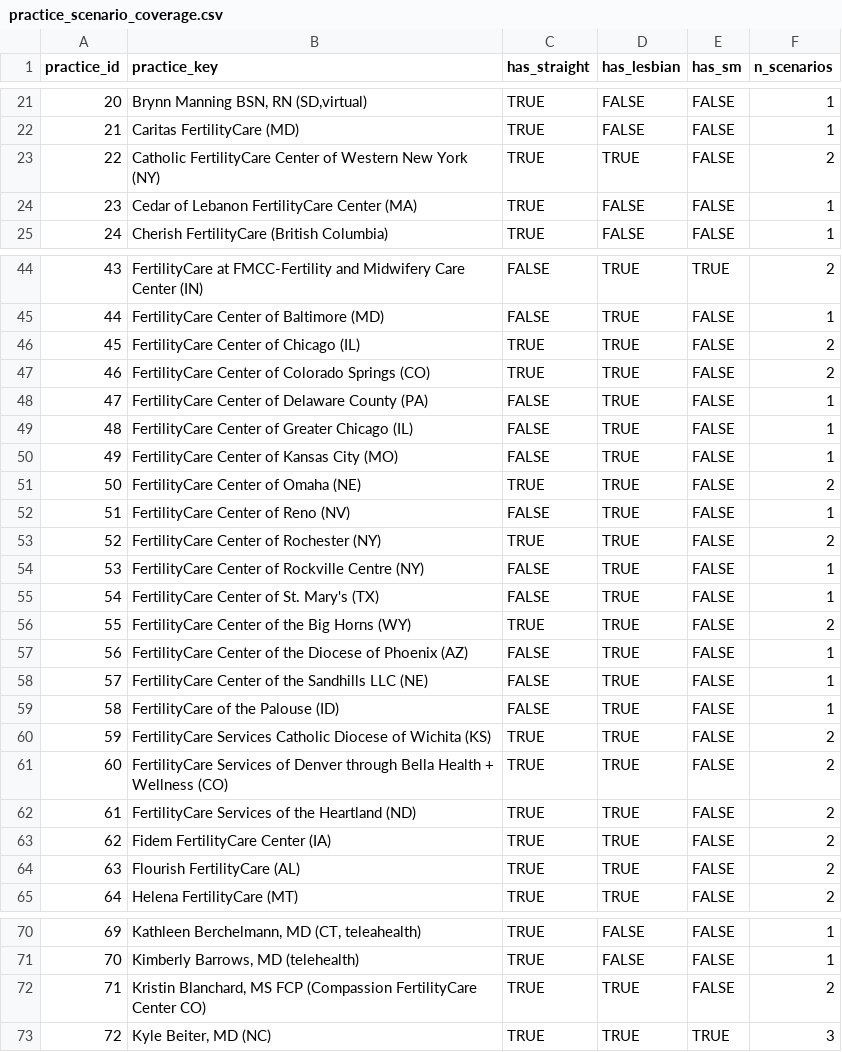
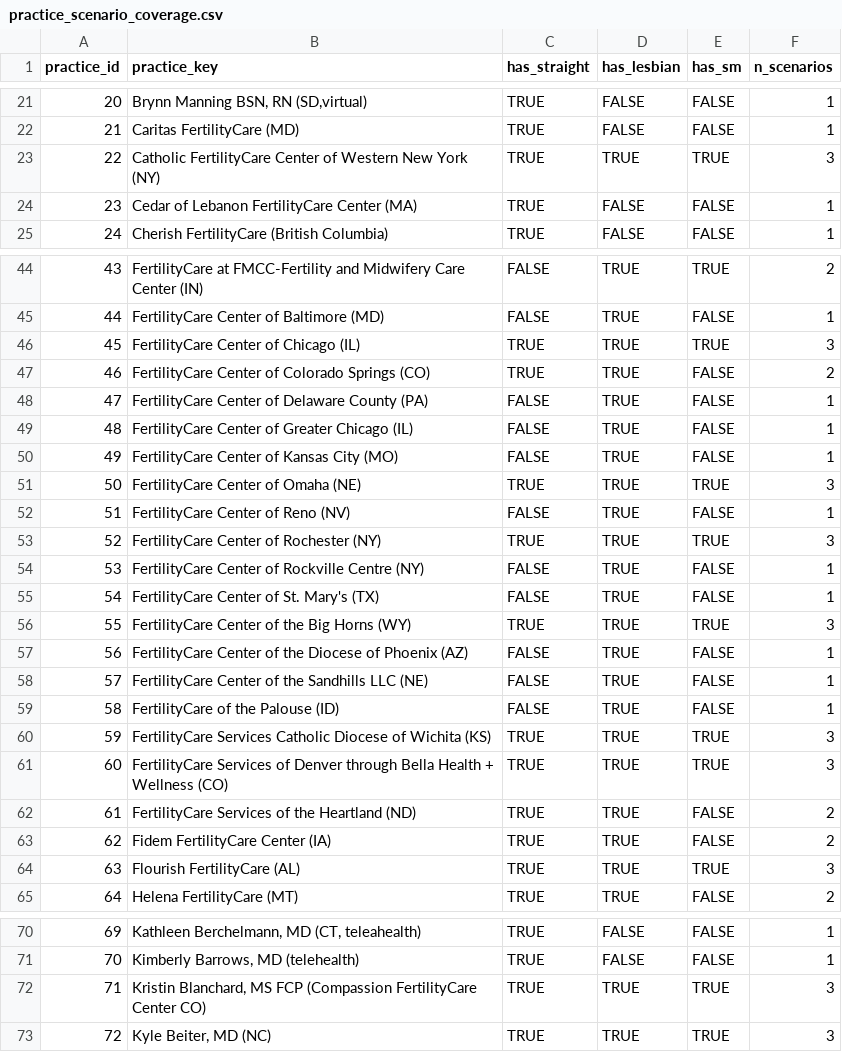
Before and after one commit to mufflyt/LABUBU, a CSV file: mysterycall_outputs/practice_scenario_coverage.csv, drawn as a sheet; only a part is shown, gaps mark what is left out; the diff covers the shown part only.

```diff
--- a/mysterycall_outputs/practice_scenario_coverage.csv
+++ b/mysterycall_outputs/practice_scenario_coverage.csv
@@ -22,3 +22,3 @@
 21,"Caritas FertilityCare (MD)",TRUE,FALSE,FALSE,1
-22,"Catholic FertilityCare Center of Western New York (NY)",TRUE,TRUE,FALSE,2
+22,"Catholic FertilityCare Center of Western New York (NY)",TRUE,TRUE,TRUE,3
 23,"Cedar of Lebanon FertilityCare Center (MA)",TRUE,FALSE,FALSE,1
@@ -45,3 +45,3 @@
 44,"FertilityCare Center of Baltimore (MD)",FALSE,TRUE,FALSE,1
-45,"FertilityCare Center of Chicago (IL)",TRUE,TRUE,FALSE,2
+45,"FertilityCare Center of Chicago (IL)",TRUE,TRUE,TRUE,3
 46,"FertilityCare Center of Colorado Springs (CO)",TRUE,TRUE,FALSE,2
@@ -50,8 +50,8 @@
 49,"FertilityCare Center of Kansas City (MO)",FALSE,TRUE,FALSE,1
-50,"FertilityCare Center of Omaha (NE)",TRUE,TRUE,FALSE,2
+50,"FertilityCare Center of Omaha (NE)",TRUE,TRUE,TRUE,3
 51,"FertilityCare Center of Reno (NV)",FALSE,TRUE,FALSE,1
-52,"FertilityCare Center of Rochester (NY)",TRUE,TRUE,FALSE,2
+52,"FertilityCare Center of Rochester (NY)",TRUE,TRUE,TRUE,3
 53,"FertilityCare Center of Rockville Centre (NY)",FALSE,TRUE,FALSE,1
 54,"FertilityCare Center of St. Mary's (TX)",FALSE,TRUE,FALSE,1
-55,"FertilityCare Center of the Big Horns (WY)",TRUE,TRUE,FALSE,2
+55,"FertilityCare Center of the Big Horns (WY)",TRUE,TRUE,TRUE,3
 56,"FertilityCare Center of the Diocese of Phoenix (AZ)",FALSE,TRUE,FALSE,1
@@ -59,7 +59,7 @@
 58,"FertilityCare of the Palouse (ID)",FALSE,TRUE,FALSE,1
-59,"FertilityCare Services Catholic Diocese of Wichita (KS)",TRUE,TRUE,FALSE,2
-60,"FertilityCare Services of Denver through Bella Health + Wellness (CO)",TRUE,TRUE,FALSE,2
+59,"FertilityCare Services Catholic Diocese of Wichita (KS)",TRUE,TRUE,TRUE,3
+60,"FertilityCare Services of Denver through Bella Health + Wellness (CO)",TRUE,TRUE,TRUE,3
 61,"FertilityCare Services of the Heartland (ND)",TRUE,TRUE,FALSE,2
 62,"Fidem FertilityCare Center (IA)",TRUE,TRUE,FALSE,2
-63,"Flourish FertilityCare (AL)",TRUE,TRUE,FALSE,2
+63,"Flourish FertilityCare (AL)",TRUE,TRUE,TRUE,3
 64,"Helena FertilityCare (MT)",TRUE,TRUE,FALSE,2
@@ -71,3 +71,3 @@
 70,"Kimberly Barrows, MD (telehealth)",TRUE,FALSE,FALSE,1
-71,"Kristin Blanchard, MS FCP (Compassion FertilityCare Center CO)",TRUE,TRUE,FALSE,2
+71,"Kristin Blanchard, MS FCP (Compassion FertilityCare Center CO)",TRUE,TRUE,TRUE,3
 72,"Kyle Beiter, MD (NC)",TRUE,TRUE,TRUE,3
```
Also changed, not shown: 14 edited cells elsewhere in this file, mysterycall_outputs/matched_acceptance_wide.csv, mysterycall_outputs/mysterycall_acceptance_by_scenario_all_records.csv, 24 other files.
